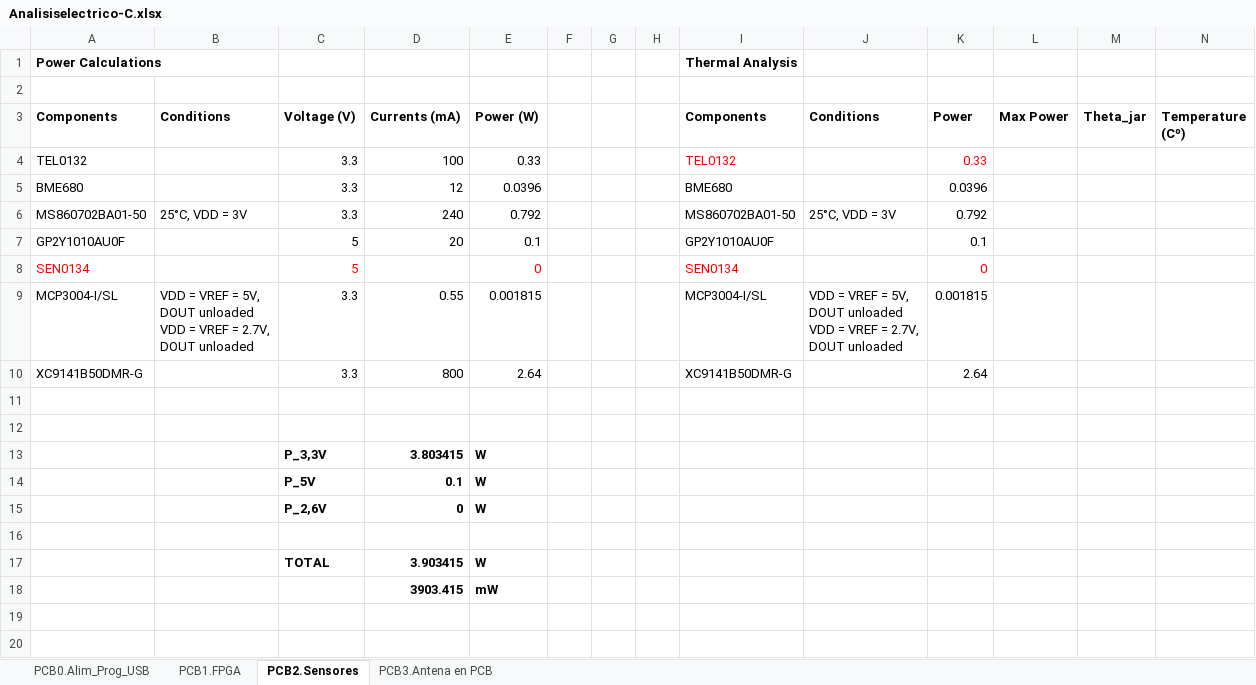
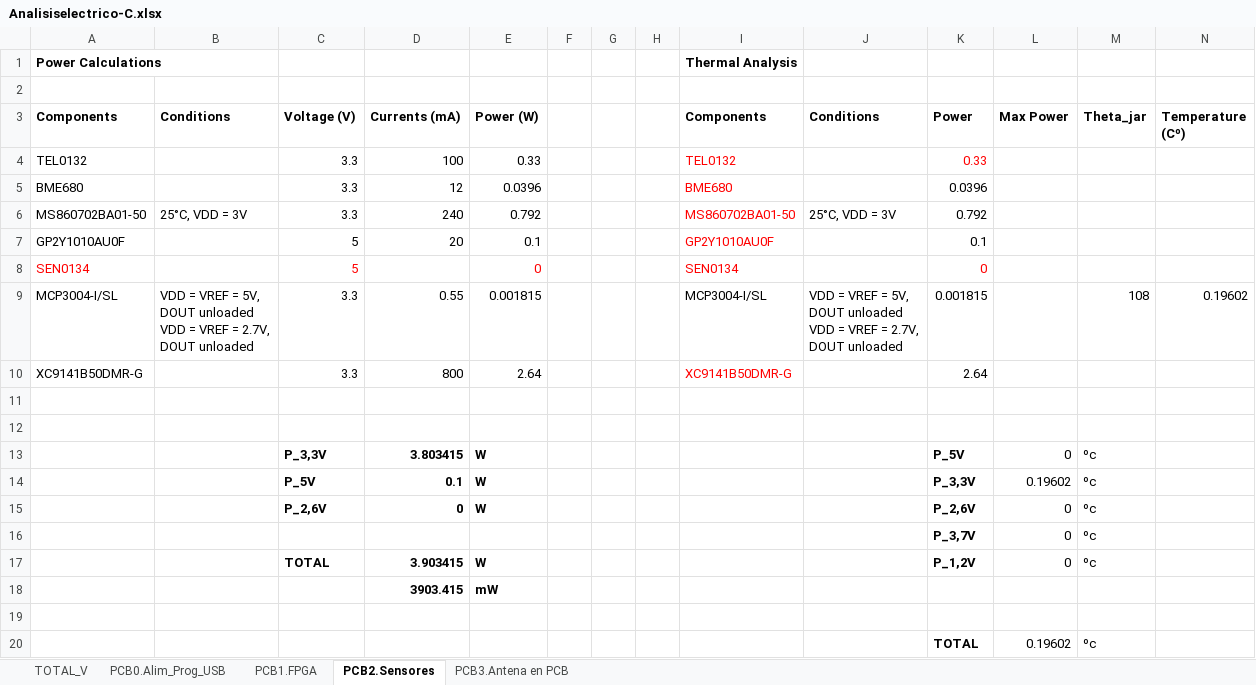
Before and after one commit to medpar/TP1, an Excel workbook: Hardware/Analisis Eléctrico y Térmico/Analisiselectrico-C.xlsx, sheet PCB2.Sensores, drawn as a sheet; values as stored, in another font and other column widths than the file's, no borders; removed rows and columns are numbered as before the commit, all else as after; the diff names each change by its address in the sheet, - before the commit and + after, or states it on an @@ line.

```diff
--- a/Hardware/Analisis Eléctrico y Térmico/Analisiselectrico-C.xlsx (sheet PCB2.Sensores)
+++ b/Hardware/Analisis Eléctrico y Térmico/Analisiselectrico-C.xlsx (sheet PCB2.Sensores)
+sheet tab: TOTAL_V
-I5:I7 text colour: black
+I5:I7 text colour: #FF0000
-M9 (Theta_jar): (empty)
+M9 (Theta_jar): 108
-N9 (Temperature (Cº)): (empty)
+N9 (Temperature (Cº)): 0.19602
-I10 text colour: black
+I10 text colour: #FF0000
-K13 (Power): (empty)
+K13 (Power): P_5V
-L13 (Max Power): (empty)
+L13 (Max Power): 0
-M13:M15 (Theta_jar): (empty)
+M13:M15 (Theta_jar): ºc
-K14 (Power): (empty)
+K14 (Power): P_3,3V
-L14 (Max Power): (empty)
+L14 (Max Power): 0.19602
-K15 (Power): (empty)
+K15 (Power): P_2,6V
-L15 (Max Power): (empty)
+L15 (Max Power): 0
+row 16:  |  |  |  |  |  |  |  |  |  | P_3,7V | 0 | ºc
+row 17:  |  | TOTAL | 3.903415 | W |  |  |  |  |  | P_1,2V | 0 | ºc
-row 17:  |  | TOTAL | 3.903415 | W
+row 20:  |  |  |  |  |  |  |  |  |  | TOTAL | 0.19602 | ºc
```
Also changed, not shown: sheet PCB1.FPGA, sheet PCB0.Alim_Prog_USB, sheet PCB3.Antena en PCB, formulas that keep their value.
